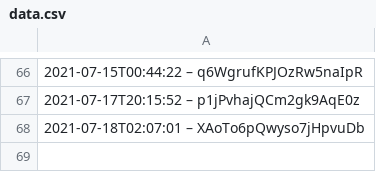
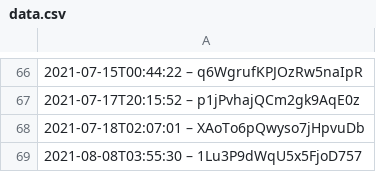
Before and after one commit to darkknight68/hyperliquid-trading-bot, a CSV file: data.csv, drawn as a sheet; only a part is shown, gaps mark what is left out; the diff names each change by its address in the sheet, - before the commit and + after, or states it on an @@ line.

```diff
--- a/data.csv
+++ b/data.csv
+row 69: 2021-08-08T03:55:30 – 1Lu3P9dWqU5x5FjoD757
```
